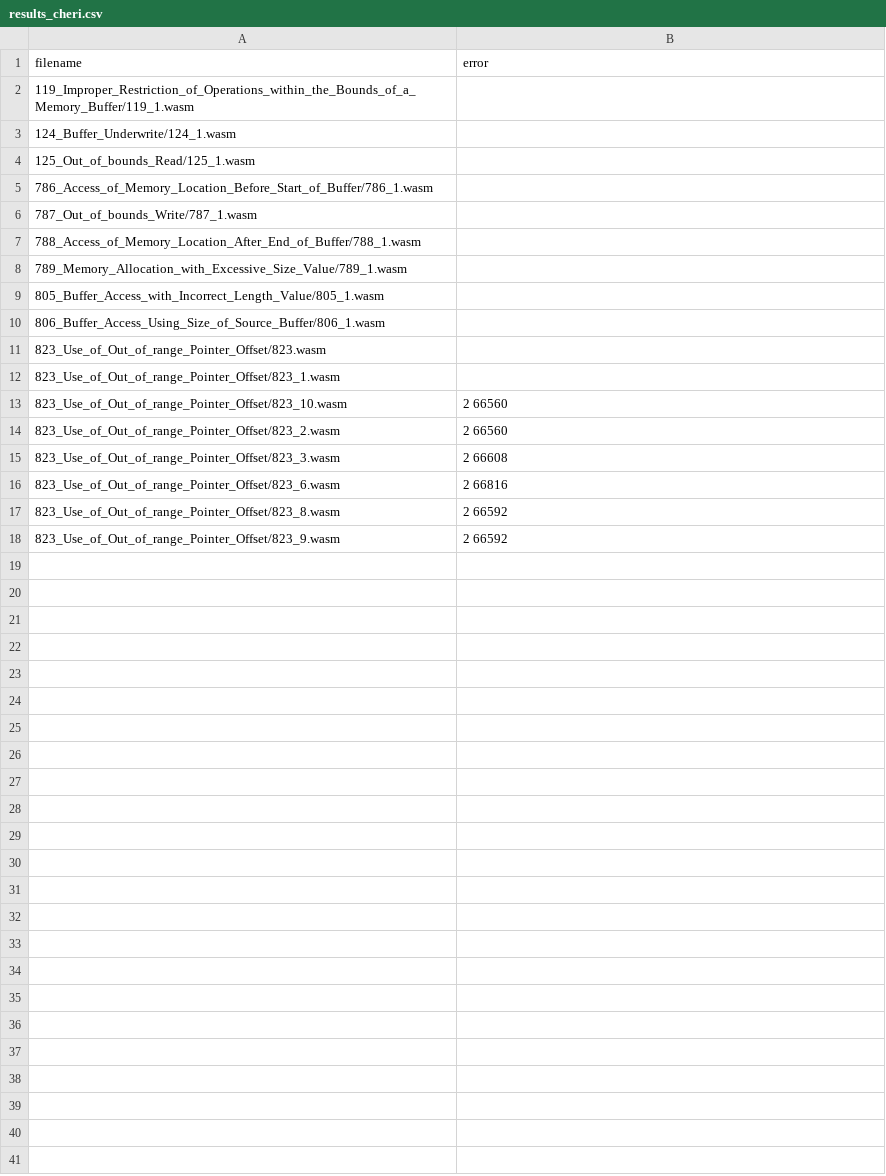
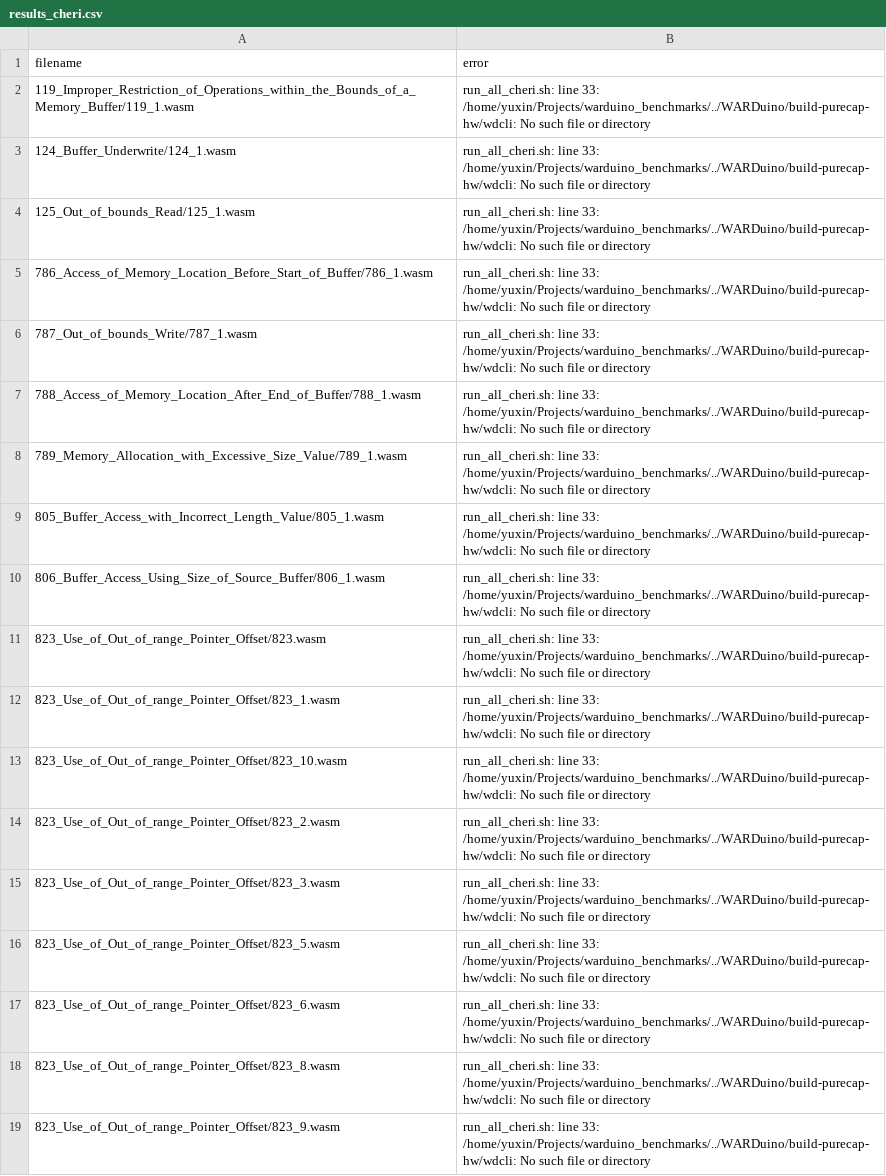
Before and after one commit to Yuxin-Qin/warduino_benchmarks, a CSV file: results_cheri.csv, drawn as a sheet.

Commit message:
Add results

```diff
--- a/results_cheri.csv
+++ b/results_cheri.csv
@@ -1,18 +1,19 @@
 filename,error
-"119_Improper_Restriction_of_Operations_within_the_Bounds_of_a_Memory_Buffer/119_1.wasm",""
-"124_Buffer_Underwrite/124_1.wasm",""
-"125_Out_of_bounds_Read/125_1.wasm",""
-"786_Access_of_Memory_Location_Before_Start_of_Buffer/786_1.wasm",""
-"787_Out_of_bounds_Write/787_1.wasm",""
-"788_Access_of_Memory_Location_After_End_of_Buffer/788_1.wasm",""
-"789_Memory_Allocation_with_Excessive_Size_Value/789_1.wasm",""
-"805_Buffer_Access_with_Incorrect_Length_Value/805_1.wasm",""
-"806_Buffer_Access_Using_Size_of_Source_Buffer/806_1.wasm",""
-"823_Use_of_Out_of_range_Pointer_Offset/823.wasm",""
-"823_Use_of_Out_of_range_Pointer_Offset/823_1.wasm",""
-"823_Use_of_Out_of_range_Pointer_Offset/823_10.wasm","2 66560"
-"823_Use_of_Out_of_range_Pointer_Offset/823_2.wasm","2 66560"
-"823_Use_of_Out_of_range_Pointer_Offset/823_3.wasm","2 66608"
-"823_Use_of_Out_of_range_Pointer_Offset/823_6.wasm","2 66816"
-"823_Use_of_Out_of_range_Pointer_Offset/823_8.wasm","2 66592"
-"823_Use_of_Out_of_range_Pointer_Offset/823_9.wasm","2 66592"
+"119_Improper_Restriction_of_Operations_within_the_Bounds_of_a_Memory_Buffer/119_1.wasm","run_all_cheri.sh: line 33: /home/yuxin/Projects/warduino_benchmarks/../WARDuino/build-purecap-hw/wdcli: No such file or directory"
+"124_Buffer_Underwrite/124_1.wasm","run_all_cheri.sh: line 33: /home/yuxin/Projects/warduino_benchmarks/../WARDuino/build-purecap-hw/wdcli: No such file or directory"
+"125_Out_of_bounds_Read/125_1.wasm","run_all_cheri.sh: line 33: /home/yuxin/Projects/warduino_benchmarks/../WARDuino/build-purecap-hw/wdcli: No such file or directory"
+"786_Access_of_Memory_Location_Before_Start_of_Buffer/786_1.wasm","run_all_cheri.sh: line 33: /home/yuxin/Projects/warduino_benchmarks/../WARDuino/build-purecap-hw/wdcli: No such file or directory"
+"787_Out_of_bounds_Write/787_1.wasm","run_all_cheri.sh: line 33: /home/yuxin/Projects/warduino_benchmarks/../WARDuino/build-purecap-hw/wdcli: No such file or directory"
+"788_Access_of_Memory_Location_After_End_of_Buffer/788_1.wasm","run_all_cheri.sh: line 33: /home/yuxin/Projects/warduino_benchmarks/../WARDuino/build-purecap-hw/wdcli: No such file or directory"
+"789_Memory_Allocation_with_Excessive_Size_Value/789_1.wasm","run_all_cheri.sh: line 33: /home/yuxin/Projects/warduino_benchmarks/../WARDuino/build-purecap-hw/wdcli: No such file or directory"
+"805_Buffer_Access_with_Incorrect_Length_Value/805_1.wasm","run_all_cheri.sh: line 33: /home/yuxin/Projects/warduino_benchmarks/../WARDuino/build-purecap-hw/wdcli: No such file or directory"
+"806_Buffer_Access_Using_Size_of_Source_Buffer/806_1.wasm","run_all_cheri.sh: line 33: /home/yuxin/Projects/warduino_benchmarks/../WARDuino/build-purecap-hw/wdcli: No such file or directory"
+"823_Use_of_Out_of_range_Pointer_Offset/823.wasm","run_all_cheri.sh: line 33: /home/yuxin/Projects/warduino_benchmarks/../WARDuino/build-purecap-hw/wdcli: No such file or directory"
+"823_Use_of_Out_of_range_Pointer_Offset/823_1.wasm","run_all_cheri.sh: line 33: /home/yuxin/Projects/warduino_benchmarks/../WARDuino/build-purecap-hw/wdcli: No such file or directory"
+"823_Use_of_Out_of_range_Pointer_Offset/823_10.wasm","run_all_cheri.sh: line 33: /home/yuxin/Projects/warduino_benchmarks/../WARDuino/build-purecap-hw/wdcli: No such file or directory"
+"823_Use_of_Out_of_range_Pointer_Offset/823_2.wasm","run_all_cheri.sh: line 33: /home/yuxin/Projects/warduino_benchmarks/../WARDuino/build-purecap-hw/wdcli: No such file or directory"
+"823_Use_of_Out_of_range_Pointer_Offset/823_3.wasm","run_all_cheri.sh: line 33: /home/yuxin/Projects/warduino_benchmarks/../WARDuino/build-purecap-hw/wdcli: No such file or directory"
+"823_Use_of_Out_of_range_Pointer_Offset/823_5.wasm","run_all_cheri.sh: line 33: /home/yuxin/Projects/warduino_benchmarks/../WARDuino/build-purecap-hw/wdcli: No such file or directory"
+"823_Use_of_Out_of_range_Pointer_Offset/823_6.wasm","run_all_cheri.sh: line 33: /home/yuxin/Projects/warduino_benchmarks/../WARDuino/build-purecap-hw/wdcli: No such file or directory"
+"823_Use_of_Out_of_range_Pointer_Offset/823_8.wasm","run_all_cheri.sh: line 33: /home/yuxin/Projects/warduino_benchmarks/../WARDuino/build-purecap-hw/wdcli: No such file or directory"
+"823_Use_of_Out_of_range_Pointer_Offset/823_9.wasm","run_all_cheri.sh: line 33: /home/yuxin/Projects/warduino_benchmarks/../WARDuino/build-purecap-hw/wdcli: No such file or directory"
```
Also changed, not shown: 2 other files.
